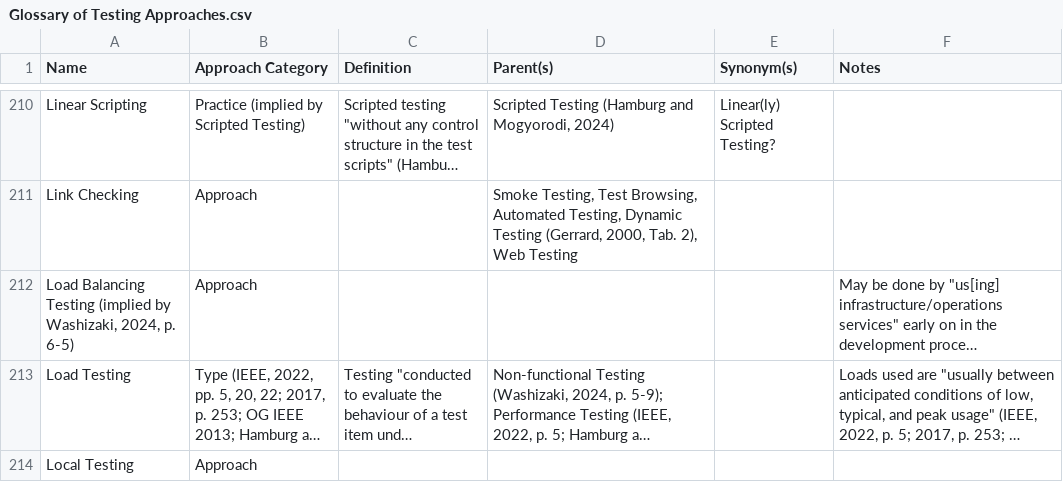
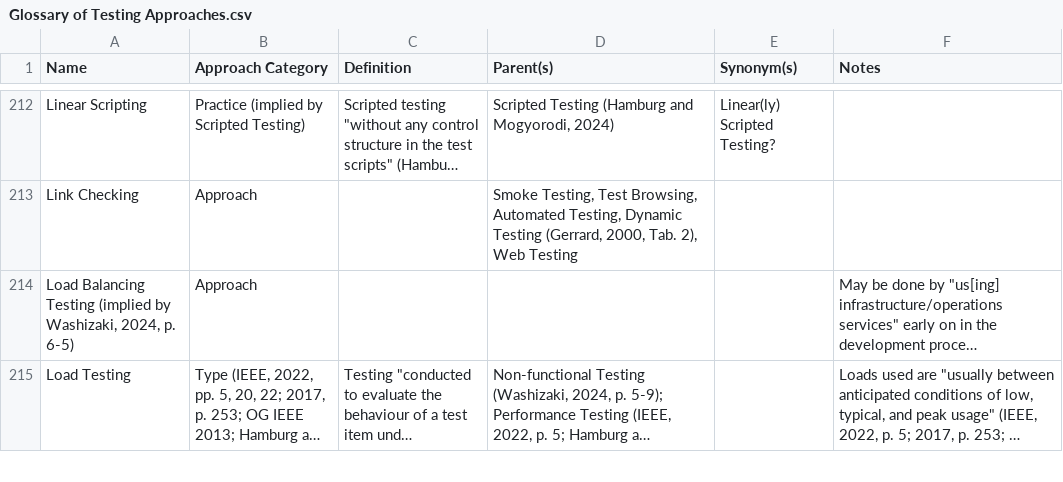
Before and after one commit to samm82/TestingTesting, a CSV file: Glossary of Testing Approaches.csv, drawn as a sheet; only a part is shown, gaps mark what is left out; long unchanged cells end in …; removed rows and columns are numbered as before the commit, all else as after; the diff covers the shown part only; the diff names each change by its address in the sheet, - before the commit and + after, or states it on an @@ line.

```diff
--- a/Glossary of Testing Approaches.csv
+++ b/Glossary of Testing Approaches.csv
-row 214: Local Testing | Approach
```
Also changed, not shown: 5 added rows elsewhere in this file, Glossary of Software Qualities.csv, Supplementary Glossary of Testing Terminology.csv, 4 other files.
